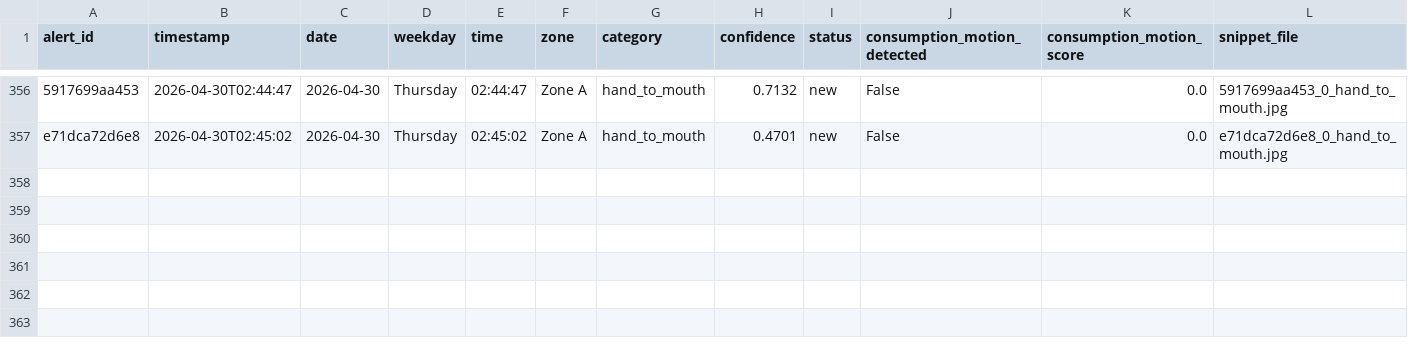
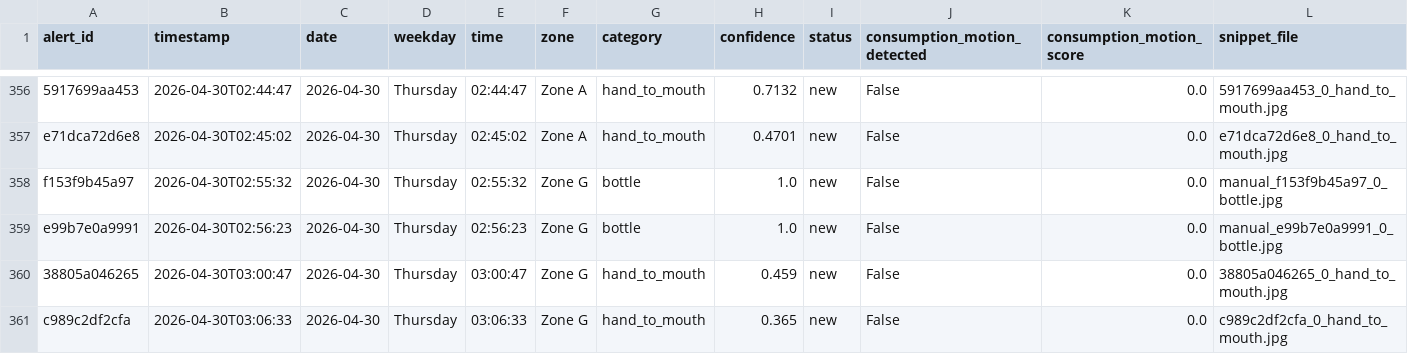
Before and after one commit to DZ918/DFX_Capstone, a CSV file: detections_summary.csv, drawn as a sheet; only a part is shown, gaps mark what is left out; the diff names each change by its address in the sheet, - before the commit and + after, or states it on an @@ line.

```diff
--- a/detections_summary.csv
+++ b/detections_summary.csv
+row 358: f153f9b45a97 | 2026-04-30T02:55:32 | 2026-04-30 | Thursday | 02:55:32 | Zone G | bottle | 1.0 | new | False | 0.0 | manual_f153f9b45a97_0_bottle.jpg
+row 359: e99b7e0a9991 | 2026-04-30T02:56:23 | 2026-04-30 | Thursday | 02:56:23 | Zone G | bottle | 1.0 | new | False | 0.0 | manual_e99b7e0a9991_0_bottle.jpg
+row 360: 38805a046265 | 2026-04-30T03:00:47 | 2026-04-30 | Thursday | 03:00:47 | Zone G | hand_to_mouth | 0.459 | new | False | 0.0 | 38805a046265_0_hand_to_mouth.jpg
+row 361: c989c2df2cfa | 2026-04-30T03:06:33 | 2026-04-30 | Thursday | 03:06:33 | Zone G | hand_to_mouth | 0.365 | new | False | 0.0 | c989c2df2cfa_0_hand_to_mouth.jpg
```
Also changed, not shown: 11 other files.
